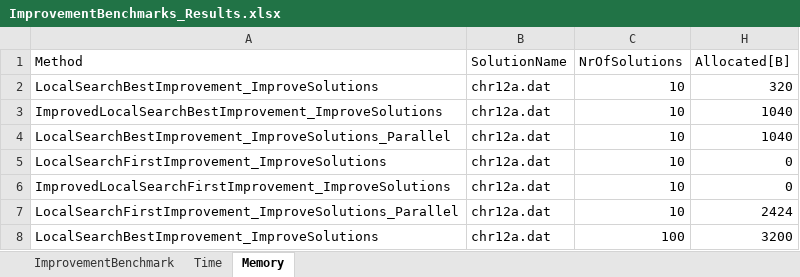
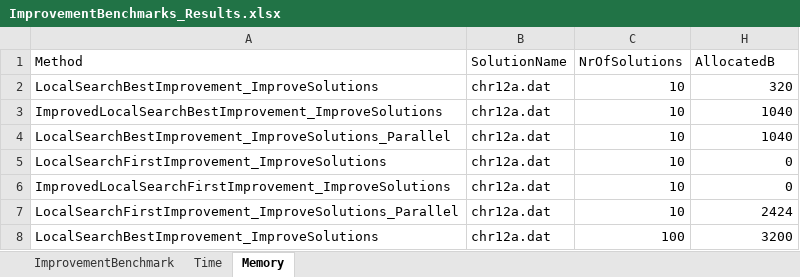
Before and after one commit to StefNehl/QAP, an Excel workbook: Domain/Results/Benchmarks/ImprovementBenchmarks_Results.xlsx, sheet Memory, drawn as a sheet; only a part is shown; values as stored, in another font and other column widths than the file's, no borders; the diff names each change by its address in the sheet, - before the commit and + after, or states it on an @@ line.

```diff
--- a/Domain/Results/Benchmarks/ImprovementBenchmarks_Results.xlsx (sheet Memory)
+++ b/Domain/Results/Benchmarks/ImprovementBenchmarks_Results.xlsx (sheet Memory)
-H1: Allocated[B]
+H1: AllocatedB
```
Also changed, not shown: sheet ImprovementBenchmark, sheet Time, hidden cells, Domain/Results/Benchmarks/GenerateInitialPopulation_Results.xlsx, 5 other files.
